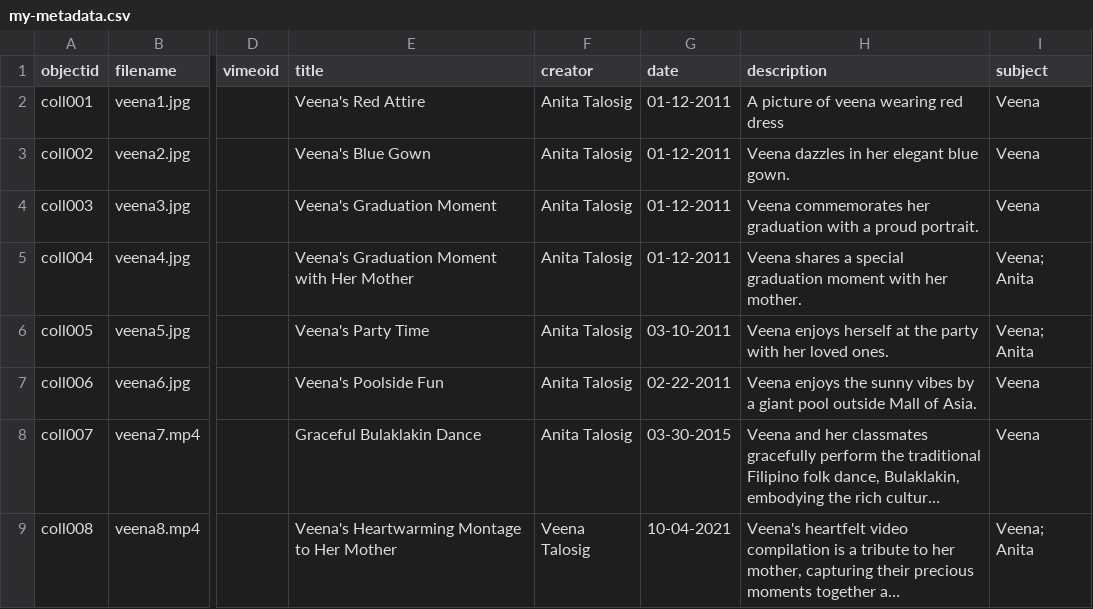
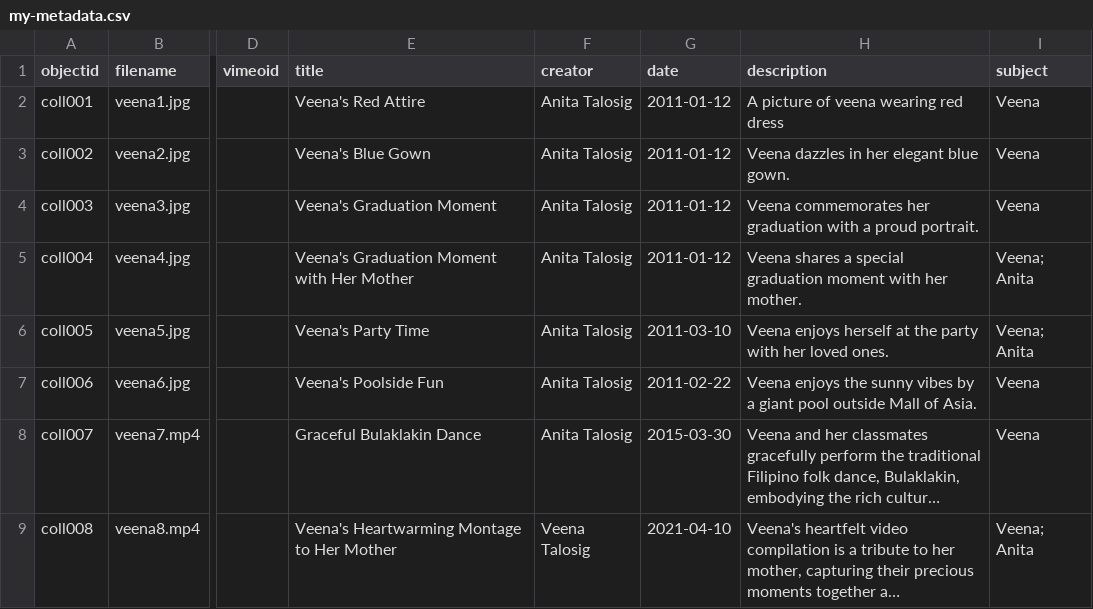
Before and after one commit to Zveena/Veena-s-Childhood-Memories, a CSV file: _data/my-metadata.csv, drawn as a sheet; only a part is shown, gaps mark what is left out; long unchanged cells end in …; the diff names each change by its address in the sheet, - before the commit and + after, or states it on an @@ line.

Commit message:
Update my-metadata.csv

```diff
--- a/_data/my-metadata.csv
+++ b/_data/my-metadata.csv
-G2:G5 (date): 01-12-2011
+G2:G5 (date): 2011-01-12
-G6 (date): 03-10-2011
+G6 (date): 2011-03-10
-G7 (date): 02-22-2011
+G7 (date): 2011-02-22
-G8 (date): 03-30-2015
+G8 (date): 2015-03-30
-G9 (date): 10-04-2021
+G9 (date): 2021-04-10
```
